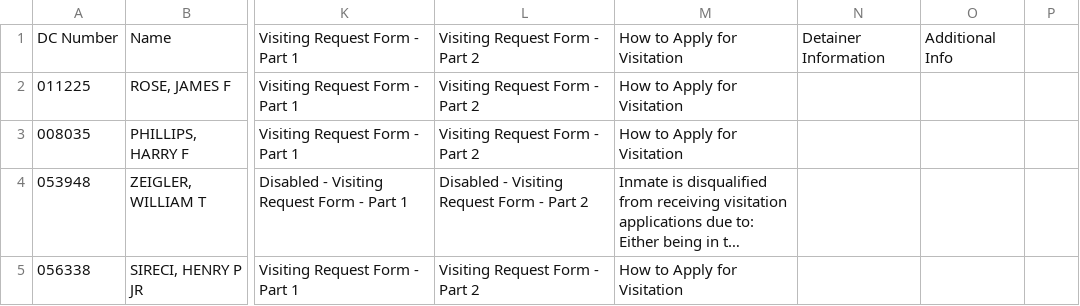
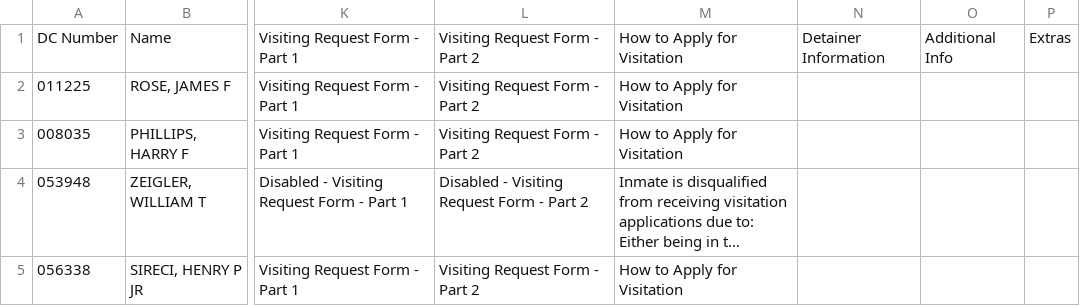
Before and after one commit to danacassidy/Cassidy_WEB_SCRAPING_FINAL, a CSV file: inmateinfo_dana_webscrapingproject_output.csv, drawn as a sheet; only a part is shown, gaps mark what is left out; long unchanged cells end in …; the diff names each change by its address in the sheet, - before the commit and + after, or states it on an @@ line.

Commit message:
Update inmateinfo_dana_webscrapingproject_output.csv

```diff
--- a/inmateinfo_dana_webscrapingproject_output.csv
+++ b/inmateinfo_dana_webscrapingproject_output.csv
-P1: (empty)
+P1: Extras
```
